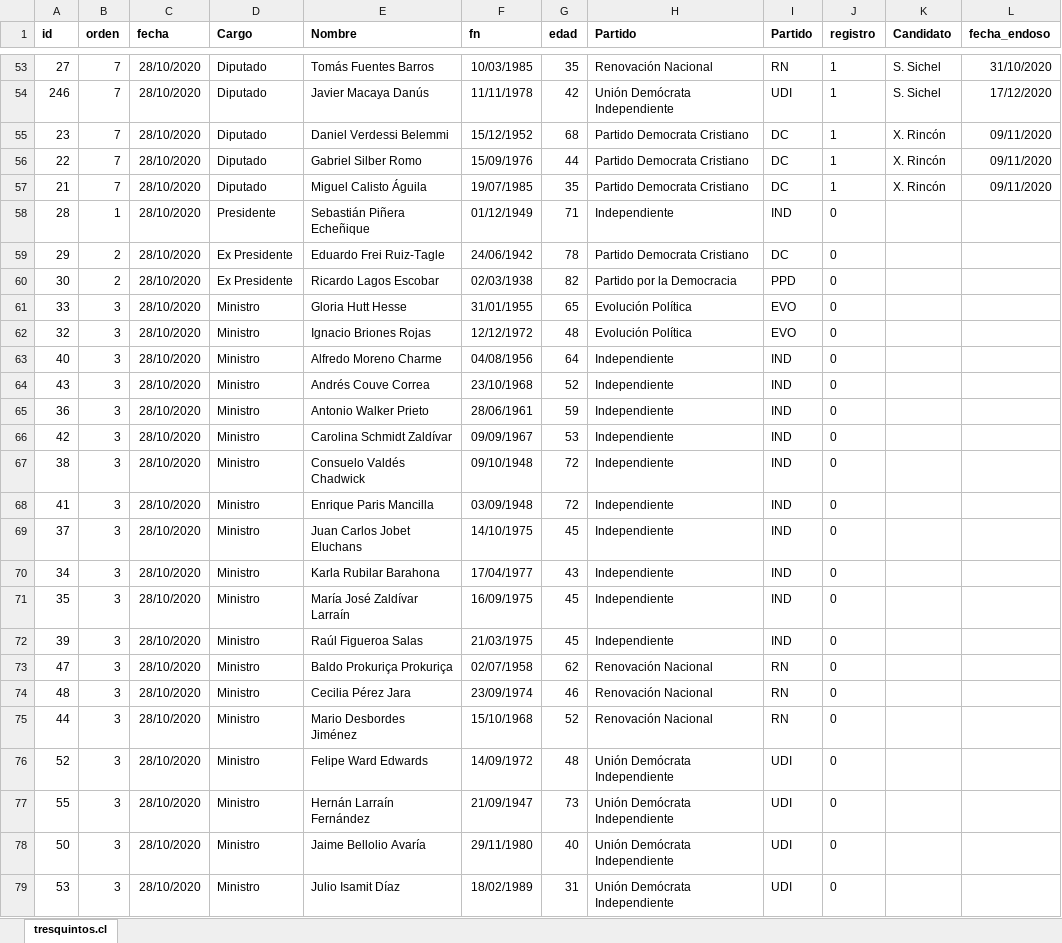
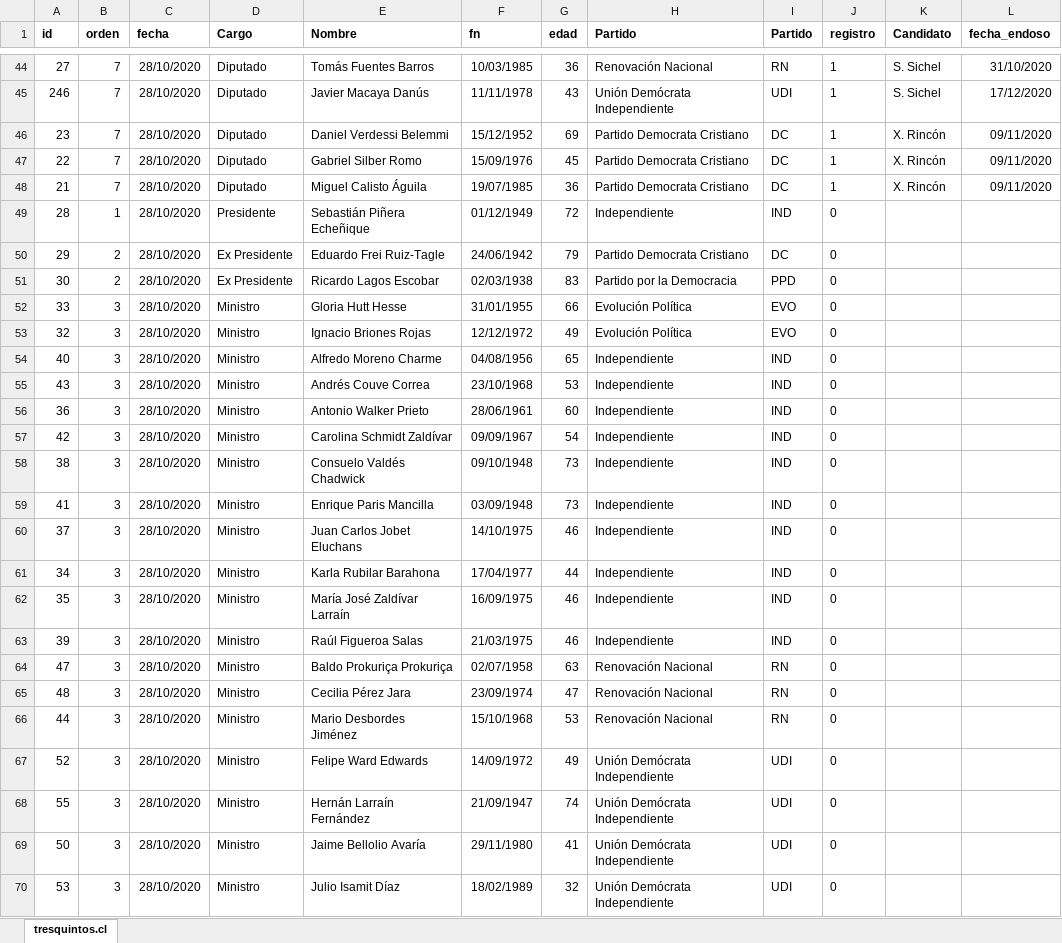
Before and after one commit to tresquintos/endosos, an Excel workbook: endoso_pres21.xlsx, sheet tresquintos.cl, drawn as a sheet; only a part is shown, gaps mark what is left out; values as stored, in another font and other column widths than the file's, no borders; addresses are those after the commit; the diff covers the shown part only; the diff names each change by its address in the sheet, - before the commit and + after, or states it on an @@ line.

```diff
--- a/endoso_pres21.xlsx (sheet tresquintos.cl)
+++ b/endoso_pres21.xlsx (sheet tresquintos.cl)
-G44 (edad): 35
+G44 (edad): 36
-G45 (edad): 42
+G45 (edad): 43
-G46 (edad): 68
+G46 (edad): 69
-G47 (edad): 44
+G47 (edad): 45
-G48 (edad): 35
+G48 (edad): 36
-G49 (edad): 71
+G49 (edad): 72
-G50 (edad): 78
+G50 (edad): 79
-G51 (edad): 82
+G51 (edad): 83
-G52 (edad): 65
+G52 (edad): 66
-G53 (edad): 48
+G53 (edad): 49
-G54 (edad): 64
+G54 (edad): 65
-G55 (edad): 52
+G55 (edad): 53
-G56 (edad): 59
+G56 (edad): 60
-G57 (edad): 53
+G57 (edad): 54
-G58:G59 (edad): 72
+G58:G59 (edad): 73
-G60 (edad): 45
+G60 (edad): 46
-G61 (edad): 43
+G61 (edad): 44
-G62:G63 (edad): 45
+G62:G63 (edad): 46
-G64 (edad): 62
+G64 (edad): 63
-G65 (edad): 46
+G65 (edad): 47
-G66 (edad): 52
+G66 (edad): 53
-G67 (edad): 48
+G67 (edad): 49
-G68 (edad): 73
+G68 (edad): 74
-G69 (edad): 40
+G69 (edad): 41
-G70 (edad): 31
+G70 (edad): 32
```
Also changed, not shown: 13 added rows, 13 removed rows and 224 edited cells elsewhere in this sheet, 1 other file.
